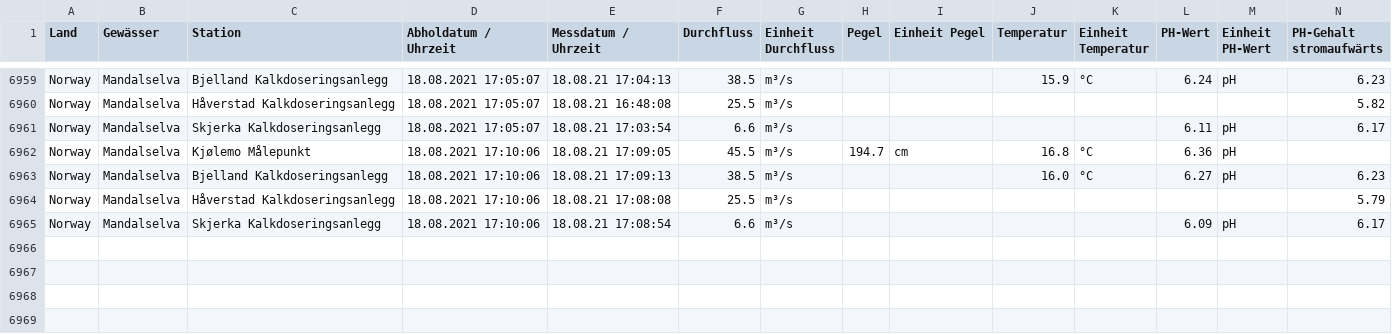
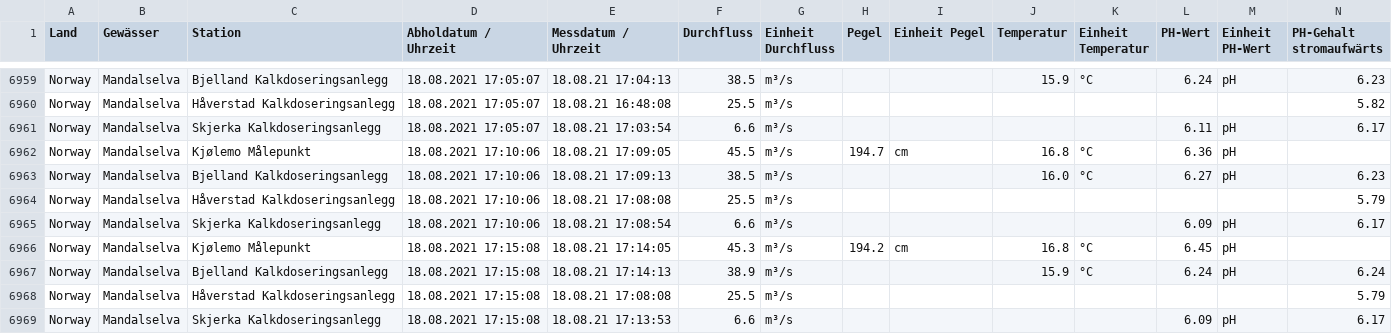
Before and after one commit to achim007/MandalselvaData, a CSV file: MandalMesswerte.csv, drawn as a sheet; only a part is shown, gaps mark what is left out; rows hold the shown columns only; the diff names each change by its address in the sheet, - before the commit and + after, or states it on an @@ line.

Commit message:
update

```diff
--- a/MandalMesswerte.csv
+++ b/MandalMesswerte.csv
+row 6966: Norway | Mandalselva | Kjølemo Målepunkt | 18.08.2021 17:15:08 | 18.08.21 17:14:05 | 45.3 | m³/s | 194.2 | cm | 16.8 | °C | 6.45 | pH
+row 6967: Norway | Mandalselva | Bjelland Kalkdoseringsanlegg | 18.08.2021 17:15:08 | 18.08.21 17:14:13 | 38.9 | m³/s |  |  | 15.9 | °C | 6.24 | pH | 6.24
+row 6968: Norway | Mandalselva | Håverstad Kalkdoseringsanlegg | 18.08.2021 17:15:08 | 18.08.21 17:08:08 | 25.5 | m³/s |  |  |  |  |  |  | 5.79
+row 6969: Norway | Mandalselva | Skjerka Kalkdoseringsanlegg | 18.08.2021 17:15:08 | 18.08.21 17:13:53 | 6.6 | m³/s |  |  |  |  | 6.09 | pH | 6.17
```
